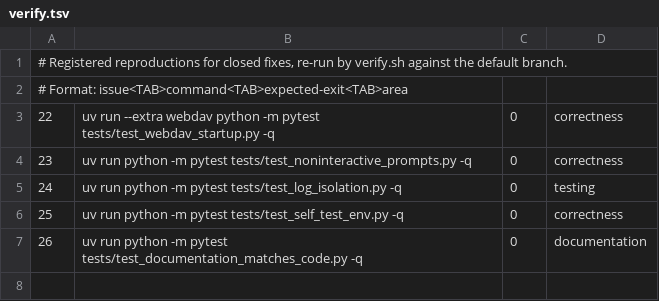
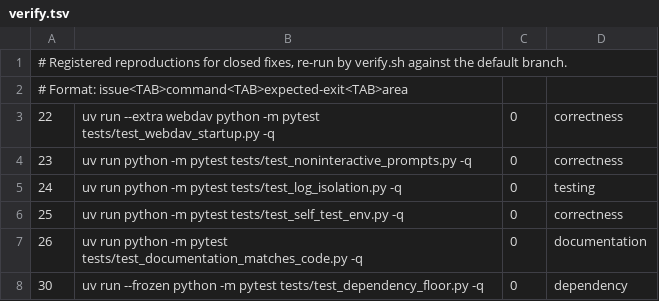
Before and after one commit to SwordfishTrumpet/torboxed, a TSV file: .pipeline/verify.tsv, drawn as a sheet.

Commit message:
Lock anyio at 4.15.1 and raise the Python floor to 3.10 (#30)
The weekly pip-audit job has been red since 2026-10-05: uv.lock pinned anyio
4.13.0, plus 4.12.1 for the Python 3.9 marker, and both PYSEC-2026-4024 and
PYSEC-2026-4025 are fixed only in 4.14.2.

anyio 4.14.2 requires Python 3.10, so the 3.9 marker can never reach the fix.
Python 3.9 reached end of life in October 2025, so this raises the floor to
3.10 (requires-python, the CI test matrix, and the README) instead of leaving a
marker that stays vulnerable. uv.lock refreshes to a single anyio 4.15.1.

pip-audit over the exported lock now reports "No known vulnerabilities found"
and exits 0. tests/test_dependency_floor.py guards both halves.

```diff
--- a/.pipeline/verify.tsv
+++ b/.pipeline/verify.tsv
@@ -7 +7,2 @@
 26	uv run python -m pytest tests/test_documentation_matches_code.py -q	0	documentation
+30	uv run --frozen python -m pytest tests/test_dependency_floor.py -q	0	dependency
```
Also changed, not shown: 6 other files.
